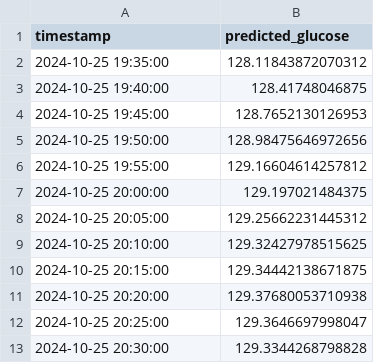
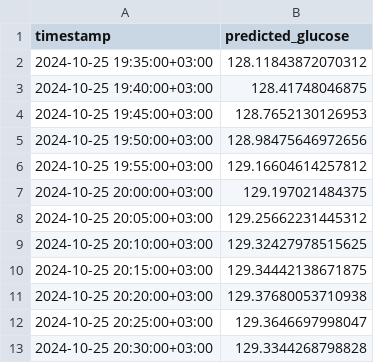
Before and after one commit to lsandini/GluPredKit, a CSV file: predictions_20241025_1930.csv, drawn as a sheet.

```diff
--- a/predictions_20241025_1930.csv
+++ b/predictions_20241025_1930.csv
@@ -1,13 +1,13 @@
 timestamp,predicted_glucose
-2024-10-25 19:35:00,128.11843872070312
-2024-10-25 19:40:00,128.41748046875
-2024-10-25 19:45:00,128.7652130126953
-2024-10-25 19:50:00,128.98475646972656
-2024-10-25 19:55:00,129.16604614257812
-2024-10-25 20:00:00,129.197021484375
-2024-10-25 20:05:00,129.25662231445312
-2024-10-25 20:10:00,129.32427978515625
-2024-10-25 20:15:00,129.34442138671875
-2024-10-25 20:20:00,129.37680053710938
-2024-10-25 20:25:00,129.3646697998047
-2024-10-25 20:30:00,129.3344268798828
+2024-10-25 19:35:00+03:00,128.11843872070312
+2024-10-25 19:40:00+03:00,128.41748046875
+2024-10-25 19:45:00+03:00,128.7652130126953
+2024-10-25 19:50:00+03:00,128.98475646972656
+2024-10-25 19:55:00+03:00,129.16604614257812
+2024-10-25 20:00:00+03:00,129.197021484375
+2024-10-25 20:05:00+03:00,129.25662231445312
+2024-10-25 20:10:00+03:00,129.32427978515625
+2024-10-25 20:15:00+03:00,129.34442138671875
+2024-10-25 20:20:00+03:00,129.37680053710938
+2024-10-25 20:25:00+03:00,129.3646697998047
+2024-10-25 20:30:00+03:00,129.3344268798828
```
Also changed, not shown: 7 other files.
